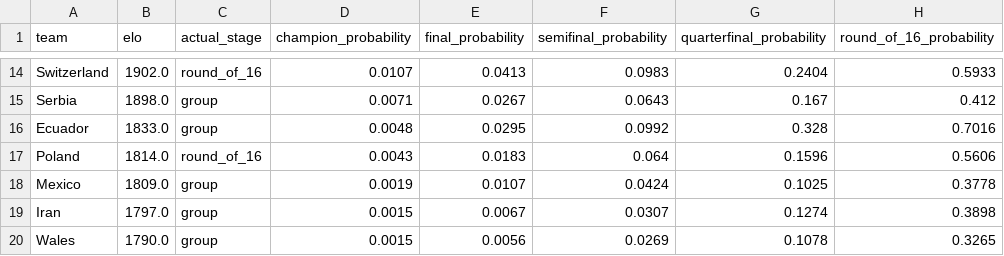
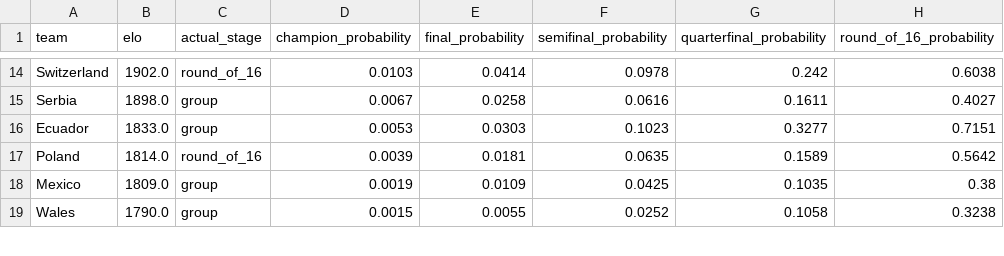
Before and after one commit to noahchen709/WorldCupPrediction, a CSV file: reports/world-cup-2022_backtest.csv, drawn as a sheet; only a part is shown, gaps mark what is left out; removed rows and columns are numbered as before the commit, all else as after; the diff covers the shown part only; the diff names each change by its address in the sheet, - before the commit and + after, or states it on an @@ line.

```diff
--- a/reports/world-cup-2022_backtest.csv
+++ b/reports/world-cup-2022_backtest.csv
-D14 (champion_probability): 0.0107
+D14 (champion_probability): 0.0103
-E14 (final_probability): 0.0413
+E14 (final_probability): 0.0414
-F14 (semifinal_probability): 0.0983
+F14 (semifinal_probability): 0.0978
-G14 (quarterfinal_probability): 0.2404
+G14 (quarterfinal_probability): 0.242
-H14 (round_of_16_probability): 0.5933
+H14 (round_of_16_probability): 0.6038
-D15 (champion_probability): 0.0071
+D15 (champion_probability): 0.0067
-E15 (final_probability): 0.0267
+E15 (final_probability): 0.0258
-F15 (semifinal_probability): 0.0643
+F15 (semifinal_probability): 0.0616
-G15 (quarterfinal_probability): 0.167
+G15 (quarterfinal_probability): 0.1611
-H15 (round_of_16_probability): 0.412
+H15 (round_of_16_probability): 0.4027
-D16 (champion_probability): 0.0048
+D16 (champion_probability): 0.0053
-E16 (final_probability): 0.0295
+E16 (final_probability): 0.0303
-F16 (semifinal_probability): 0.0992
+F16 (semifinal_probability): 0.1023
-G16 (quarterfinal_probability): 0.328
+G16 (quarterfinal_probability): 0.3277
-H16 (round_of_16_probability): 0.7016
+H16 (round_of_16_probability): 0.7151
-D17 (champion_probability): 0.0043
+D17 (champion_probability): 0.0039
-E17 (final_probability): 0.0183
+E17 (final_probability): 0.0181
-F17 (semifinal_probability): 0.064
+F17 (semifinal_probability): 0.0635
-G17 (quarterfinal_probability): 0.1596
+G17 (quarterfinal_probability): 0.1589
-H17 (round_of_16_probability): 0.5606
+H17 (round_of_16_probability): 0.5642
-E18 (final_probability): 0.0107
+E18 (final_probability): 0.0109
-F18 (semifinal_probability): 0.0424
+F18 (semifinal_probability): 0.0425
-G18 (quarterfinal_probability): 0.1025
+G18 (quarterfinal_probability): 0.1035
-H18 (round_of_16_probability): 0.3778
+H18 (round_of_16_probability): 0.38
-row 19: Iran | 1797.0 | group | 0.0015 | 0.0067 | 0.0307 | 0.1274 | 0.3898
-E19 (final_probability): 0.0056
+E19 (final_probability): 0.0055
-F19 (semifinal_probability): 0.0269
+F19 (semifinal_probability): 0.0252
-G19 (quarterfinal_probability): 0.1078
+G19 (quarterfinal_probability): 0.1058
-H19 (round_of_16_probability): 0.3265
+H19 (round_of_16_probability): 0.3238
```
Also changed, not shown: 3 added rows, 2 removed rows and 101 edited cells elsewhere in this file, reports/monte_carlo_results.csv, 41 other files.
